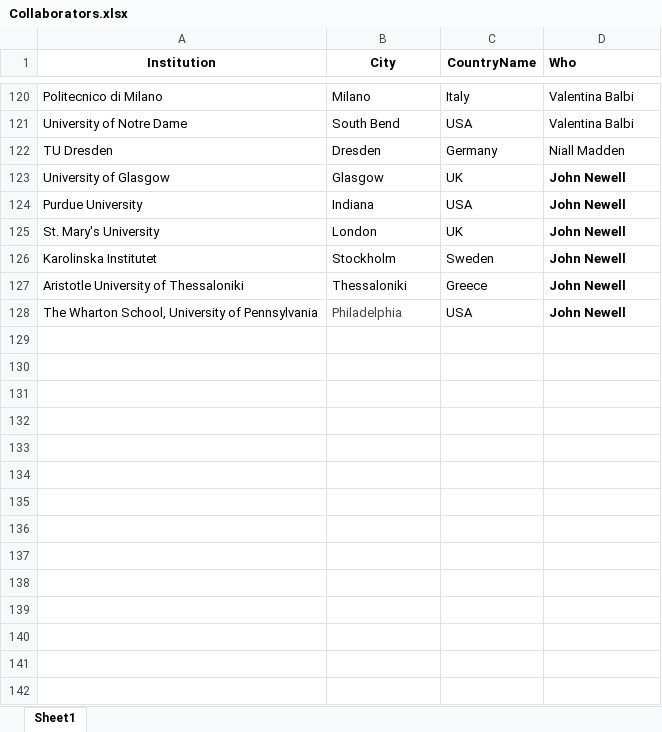
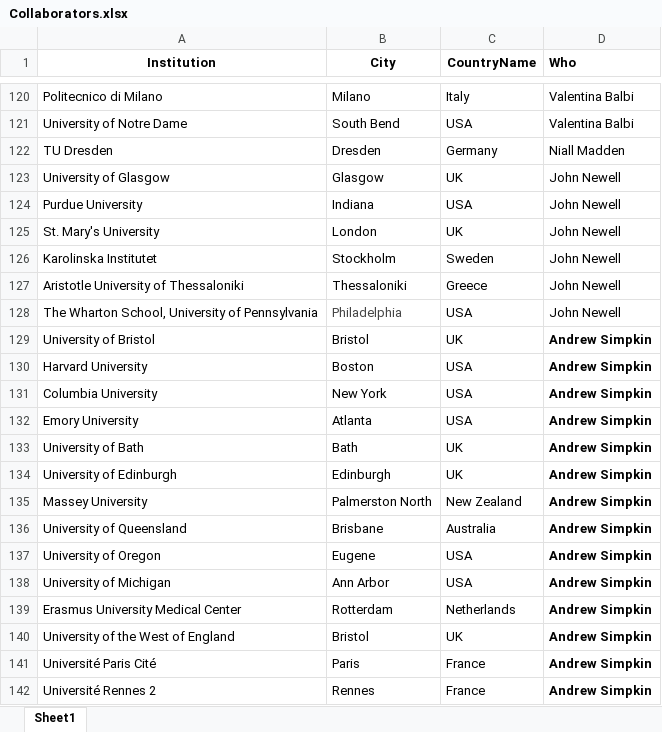
Before and after one commit to niallmadden/niallmadden.github.io, an Excel workbook: SandBox/maps/Collaborators.xlsx, sheet Sheet1, drawn as a sheet; only a part is shown, gaps mark what is left out; values as stored, in another font and other column widths than the file's, no borders; the diff names each change by its address in the sheet, - before the commit and + after, or states it on an @@ line.

Commit message:
Andrew

```diff
--- a/SandBox/maps/Collaborators.xlsx (sheet Sheet1)
+++ b/SandBox/maps/Collaborators.xlsx (sheet Sheet1)
-D123:D128 bold: on
+D123:D128 bold: off
+row 129: University of Bristol | Bristol | UK | Andrew Simpkin
+row 130: Harvard University | Boston | USA | Andrew Simpkin
+row 131: Columbia University | New York | USA | Andrew Simpkin
+row 132: Emory University | Atlanta | USA | Andrew Simpkin
+row 133: University of Bath | Bath | UK | Andrew Simpkin
+row 134: University of Edinburgh | Edinburgh | UK | Andrew Simpkin
+row 135: Massey University | Palmerston North | New Zealand | Andrew Simpkin
+row 136: University of Queensland | Brisbane | Australia | Andrew Simpkin
+row 137: University of Oregon | Eugene | USA | Andrew Simpkin
+row 138: University of Michigan | Ann Arbor | USA | Andrew Simpkin
+row 139: Erasmus University Medical Center | Rotterdam | Netherlands | Andrew Simpkin
+row 140: University of the West of England | Bristol | UK | Andrew Simpkin
+row 141: Université Paris Cité | Paris | France | Andrew Simpkin
+row 142: Université Rennes 2 | Rennes | France | Andrew Simpkin
```
Also changed, not shown: 4 other files.
